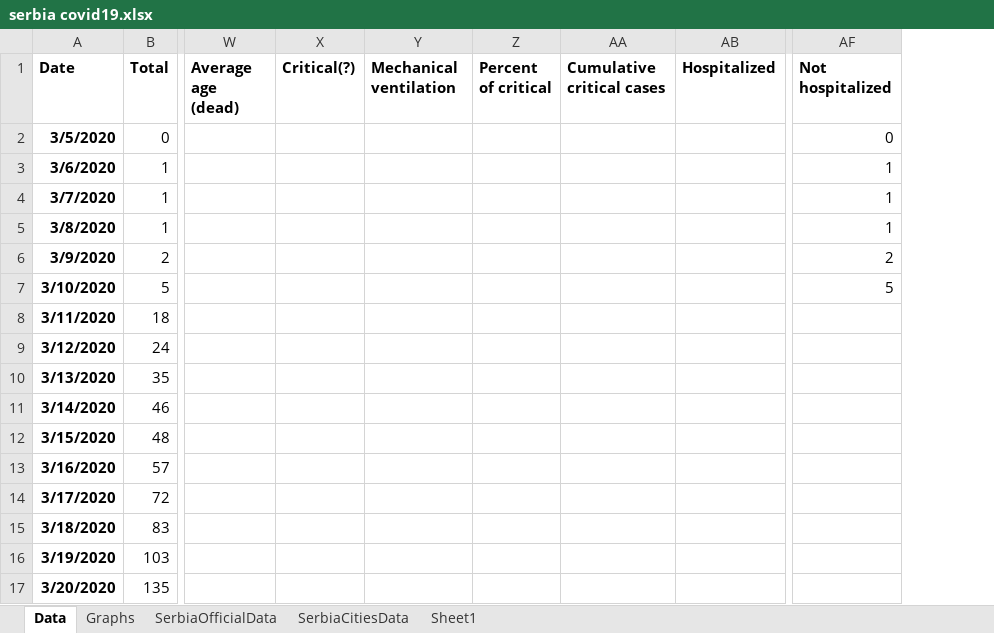
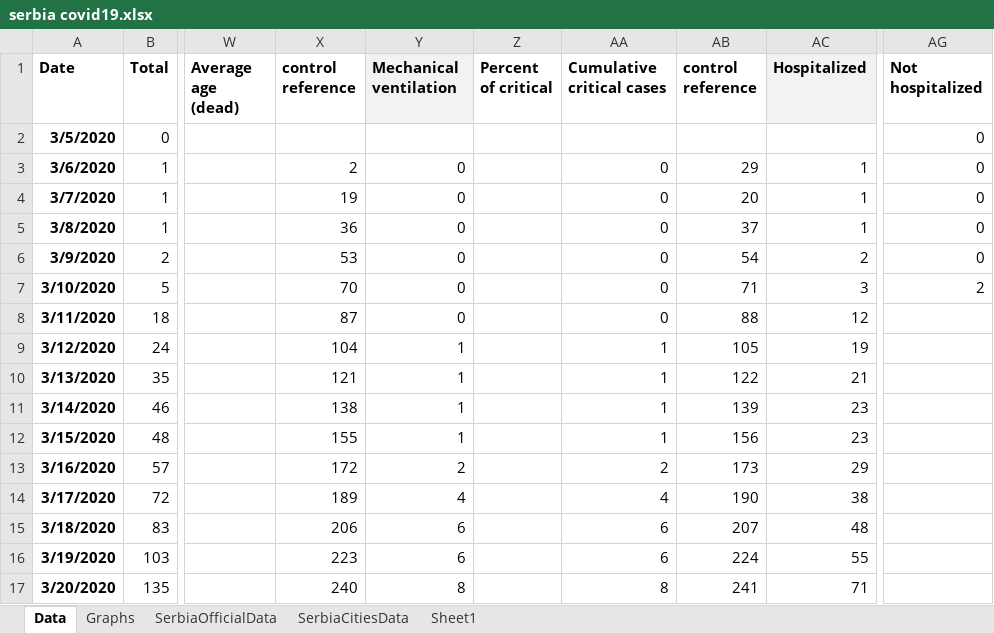
Before and after one commit to sasa-yovanovicc/covid-19, an Excel workbook: serbia covid19.xlsx, sheet Data, drawn as a sheet; only a part is shown, gaps mark what is left out; values as stored, in another font and other column widths than the file's, no borders; removed rows and columns are numbered as before the commit, all else as after; the diff covers the shown part only; the diff names each change by its address in the sheet, - before the commit and + after, or states it on an @@ line.

```diff
--- a/serbia covid19.xlsx (sheet Data)
+++ b/serbia covid19.xlsx (sheet Data)
-column X (Critical(?)), empty
+column X (control reference), rows 3-17: 2 | 19 | 36 | 53 | 70 | 87 | 104 | 121 | 138 | 155 | 172 | 189 | 206 | 223 | 240
+column AB (control reference), rows 3-17: 29 | 20 | 37 | 54 | 71 | 88 | 105 | 122 | 139 | 156 | 173 | 190 | 207 | 224 | 241
-Y1 fill: none
+Y1 fill: #F2F2F2
-AC1 fill: none
+AC1 fill: #F2F2F2
-Y3:Y8 (Mechanical ventilation): (empty)
+Y3:Y8 (Mechanical ventilation): 0
-AA3:AA8 (Cumulative critical cases): (empty)
+AA3:AA8 (Cumulative critical cases): 0
-AC3:AC5 (Hospitalized): (empty)
+AC3:AC5 (Hospitalized): 1
-AG3:AG5 (Not hospitalized): 1
+AG3:AG5 (Not hospitalized): 0
-AC6 (Hospitalized): (empty)
+AC6 (Hospitalized): 2
-AG6 (Not hospitalized): 2
+AG6 (Not hospitalized): 0
-AC7 (Hospitalized): (empty)
+AC7 (Hospitalized): 3
-AG7 (Not hospitalized): 5
+AG7 (Not hospitalized): 2
-AC8 (Hospitalized): (empty)
+AC8 (Hospitalized): 12
-Y9:Y12 (Mechanical ventilation): (empty)
+Y9:Y12 (Mechanical ventilation): 1
-AA9:AA12 (Cumulative critical cases): (empty)
+AA9:AA12 (Cumulative critical cases): 1
-AC9 (Hospitalized): (empty)
+AC9 (Hospitalized): 19
-AC10 (Hospitalized): (empty)
+AC10 (Hospitalized): 21
-AC11:AC12 (Hospitalized): (empty)
+AC11:AC12 (Hospitalized): 23
-Y13 (Mechanical ventilation): (empty)
+Y13 (Mechanical ventilation): 2
-AA13 (Cumulative critical cases): (empty)
+AA13 (Cumulative critical cases): 2
-AC13 (Hospitalized): (empty)
+AC13 (Hospitalized): 29
-Y14 (Mechanical ventilation): (empty)
+Y14 (Mechanical ventilation): 4
-AA14 (Cumulative critical cases): (empty)
+AA14 (Cumulative critical cases): 4
-AC14 (Hospitalized): (empty)
+AC14 (Hospitalized): 38
-Y15:Y16 (Mechanical ventilation): (empty)
+Y15:Y16 (Mechanical ventilation): 6
-AA15:AA16 (Cumulative critical cases): (empty)
+AA15:AA16 (Cumulative critical cases): 6
-AC15 (Hospitalized): (empty)
+AC15 (Hospitalized): 48
-AC16 (Hospitalized): (empty)
+AC16 (Hospitalized): 55
-Y17 (Mechanical ventilation): (empty)
+Y17 (Mechanical ventilation): 8
-AA17 (Cumulative critical cases): (empty)
+AA17 (Cumulative critical cases): 8
-AC17 (Hospitalized): (empty)
+AC17 (Hospitalized): 71
```
Also changed, not shown: 17 added rows, 41 removed rows, 84 edited cells and cell formats elsewhere in this sheet, sheet SerbiaCitiesData, sheet SerbiaOfficialData, formulas that keep their value, charts or pictures.
